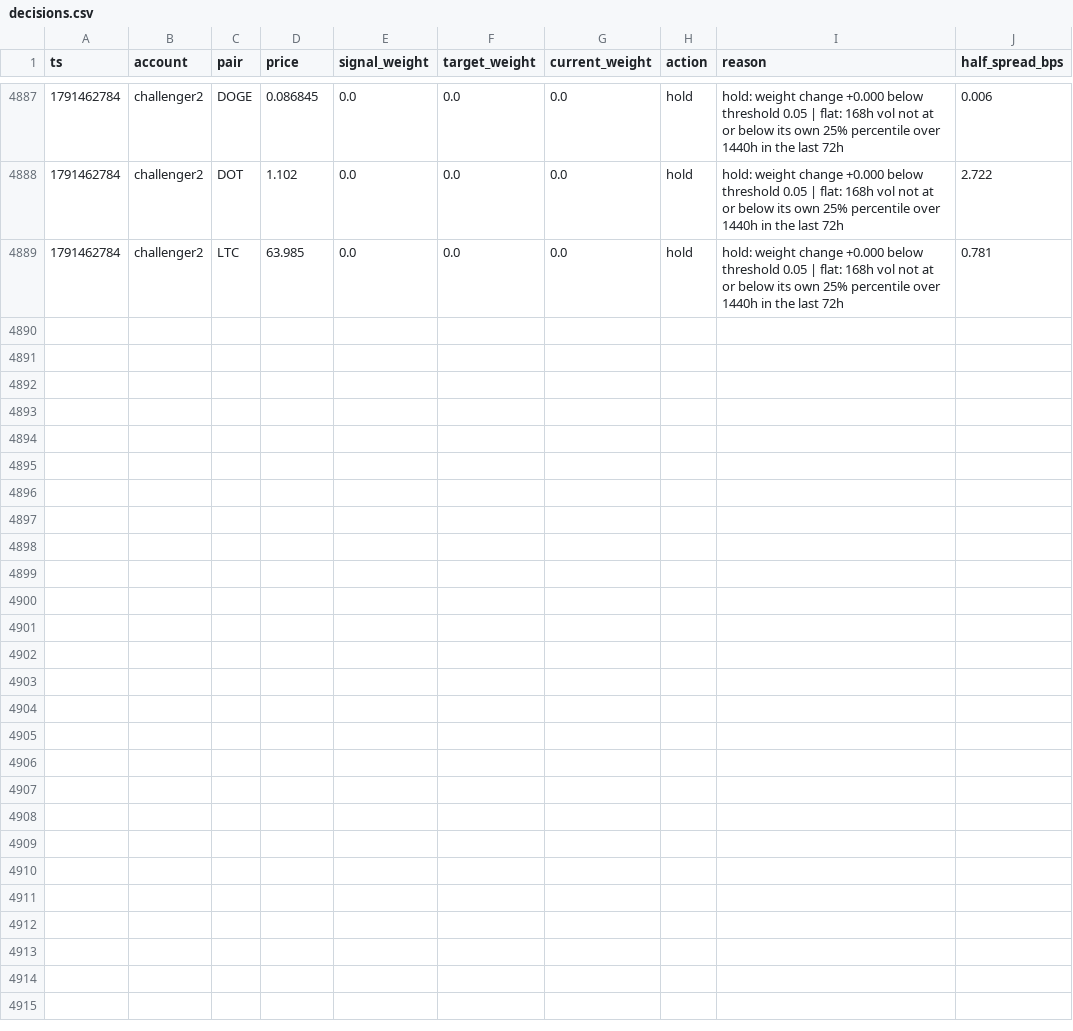
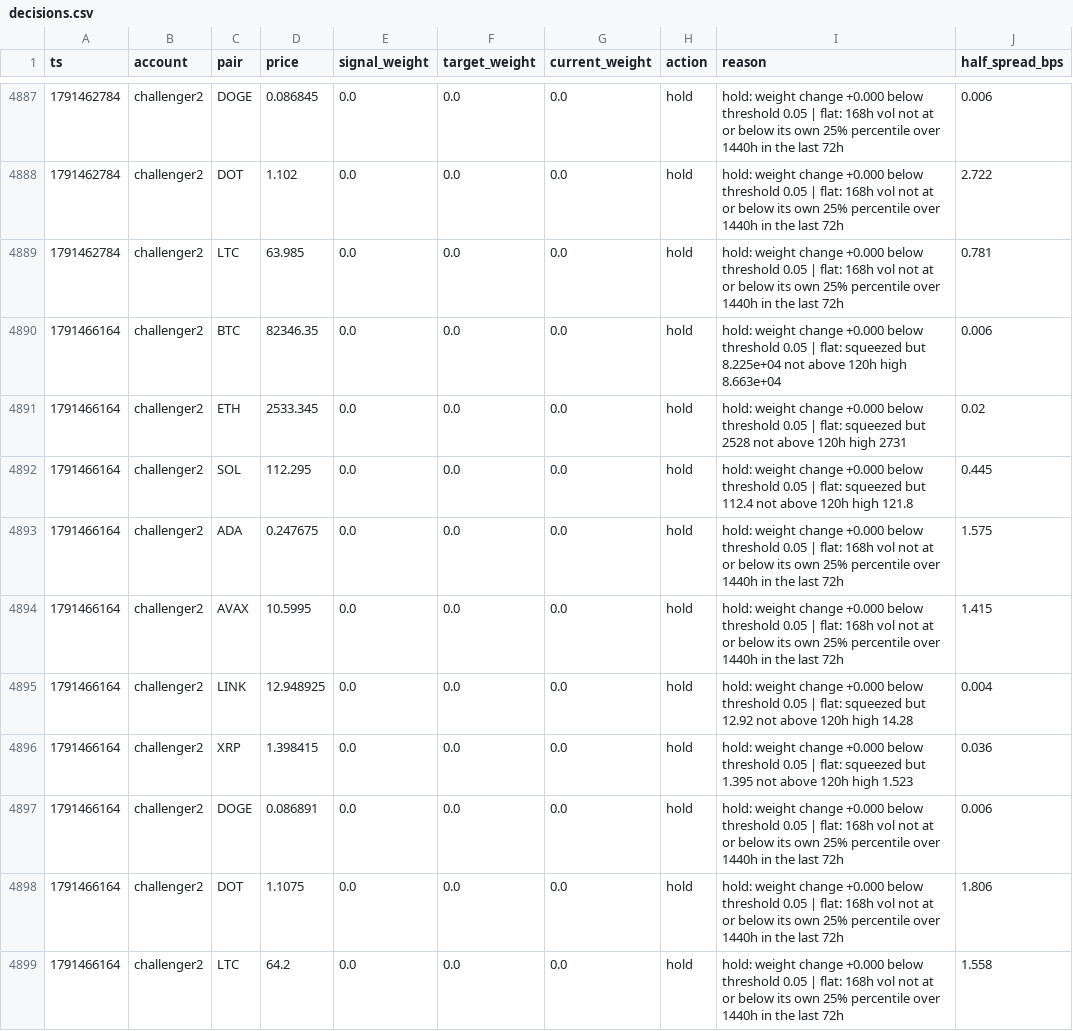
Before and after one commit to bookerfin-pixel/quantloop, a CSV file: state/challenger2/decisions.csv, drawn as a sheet; only a part is shown, gaps mark what is left out; the diff names each change by its address in the sheet, - before the commit and + after, or states it on an @@ line.

```diff
--- a/state/challenger2/decisions.csv
+++ b/state/challenger2/decisions.csv
+row 4890: 1791466164 | challenger2 | BTC | 82346.35 | 0.0 | 0.0 | 0.0 | hold | hold: weight change +0.000 below threshold 0.05 | flat: squeezed but 8.225e+04 not above 120h high 8.663e+04 | 0.006
+row 4891: 1791466164 | challenger2 | ETH | 2533.345 | 0.0 | 0.0 | 0.0 | hold | hold: weight change +0.000 below threshold 0.05 | flat: squeezed but 2528 not above 120h high 2731 | 0.02
+row 4892: 1791466164 | challenger2 | SOL | 112.295 | 0.0 | 0.0 | 0.0 | hold | hold: weight change +0.000 below threshold 0.05 | flat: squeezed but 112.4 not above 120h high 121.8 | 0.445
+row 4893: 1791466164 | challenger2 | ADA | 0.247675 | 0.0 | 0.0 | 0.0 | hold | hold: weight change +0.000 below threshold 0.05 | flat: 168h vol not at or below its own 25% percentile over 1440h in the last 72h | 1.575
+row 4894: 1791466164 | challenger2 | AVAX | 10.5995 | 0.0 | 0.0 | 0.0 | hold | hold: weight change +0.000 below threshold 0.05 | flat: 168h vol not at or below its own 25% percentile over 1440h in the last 72h | 1.415
+row 4895: 1791466164 | challenger2 | LINK | 12.948925 | 0.0 | 0.0 | 0.0 | hold | hold: weight change +0.000 below threshold 0.05 | flat: squeezed but 12.92 not above 120h high 14.28 | 0.004
+row 4896: 1791466164 | challenger2 | XRP | 1.398415 | 0.0 | 0.0 | 0.0 | hold | hold: weight change +0.000 below threshold 0.05 | flat: squeezed but 1.395 not above 120h high 1.523 | 0.036
+row 4897: 1791466164 | challenger2 | DOGE | 0.086891 | 0.0 | 0.0 | 0.0 | hold | hold: weight change +0.000 below threshold 0.05 | flat: 168h vol not at or below its own 25% percentile over 1440h in the last 72h | 0.006
+row 4898: 1791466164 | challenger2 | DOT | 1.1075 | 0.0 | 0.0 | 0.0 | hold | hold: weight change +0.000 below threshold 0.05 | flat: 168h vol not at or below its own 25% percentile over 1440h in the last 72h | 1.806
+row 4899: 1791466164 | challenger2 | LTC | 64.2 | 0.0 | 0.0 | 0.0 | hold | hold: weight change +0.000 below threshold 0.05 | flat: 168h vol not at or below its own 25% percentile over 1440h in the last 72h | 1.558
```
Also changed, not shown: state/challenger1/decisions.csv, state/challenger3/decisions.csv, 24 other files.
